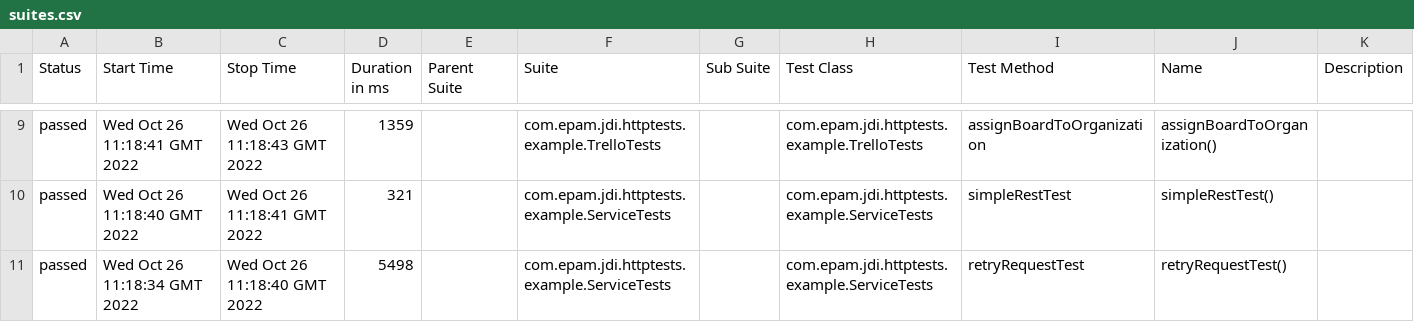
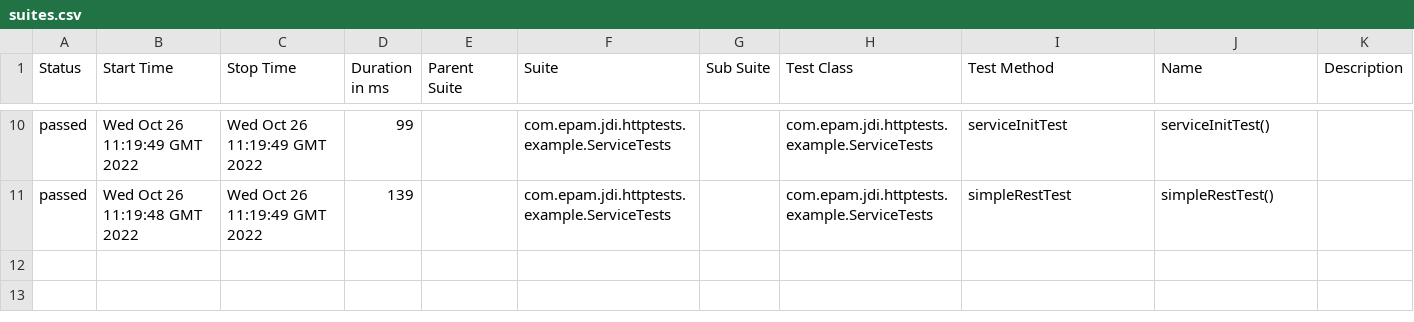
Before and after one commit to jdi-templates/jdi-dark-junit-template, a CSV file: 5/data/suites.csv, drawn as a sheet; only a part is shown, gaps mark what is left out; the diff covers the shown part only.

```diff
--- a/5/data/suites.csv
+++ b/5/data/suites.csv
@@ -9,3 +10,2 @@
-"passed","Wed Oct 26 11:18:41 GMT 2022","Wed Oct 26 11:18:43 GMT 2022","1359","","com.epam.jdi.httptests.example.TrelloTests","","com.epam.jdi.httptests.example.TrelloTests","assignBoardToOrganization","assignBoardToOrganization()",""
-"passed","Wed Oct 26 11:18:40 GMT 2022","Wed Oct 26 11:18:41 GMT 2022","321","","com.epam.jdi.httptests.example.ServiceTests","","com.epam.jdi.httptests.example.ServiceTests","simpleRestTest","simpleRestTest()",""
-"passed","Wed Oct 26 11:18:34 GMT 2022","Wed Oct 26 11:18:40 GMT 2022","5498","","com.epam.jdi.httptests.example.ServiceTests","","com.epam.jdi.httptests.example.ServiceTests","retryRequestTest","retryRequestTest()",""
+"passed","Wed Oct 26 11:19:49 GMT 2022","Wed Oct 26 11:19:49 GMT 2022","99","","com.epam.jdi.httptests.example.ServiceTests","","com.epam.jdi.httptests.example.ServiceTests","serviceInitTest","serviceInitTest()",""
+"passed","Wed Oct 26 11:19:48 GMT 2022","Wed Oct 26 11:19:49 GMT 2022","139","","com.epam.jdi.httptests.example.ServiceTests","","com.epam.jdi.httptests.example.ServiceTests","simpleRestTest","simpleRestTest()",""
```
Also changed, not shown: 1 added row and 30 edited cells elsewhere in this file, 37 other files.
